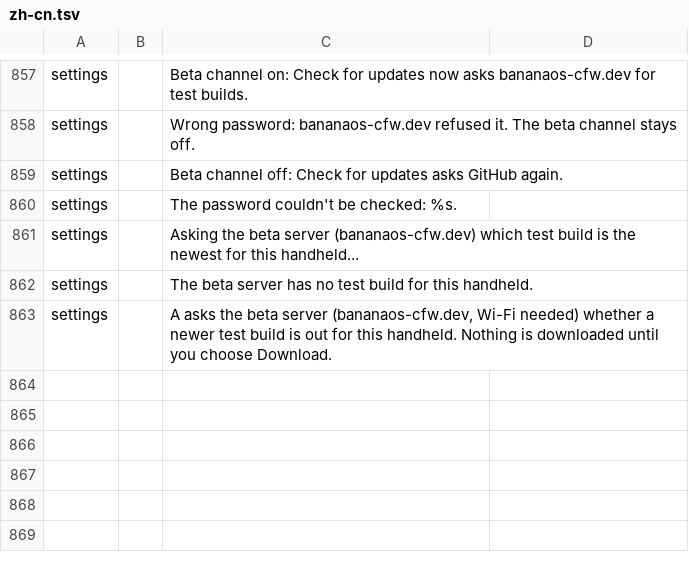
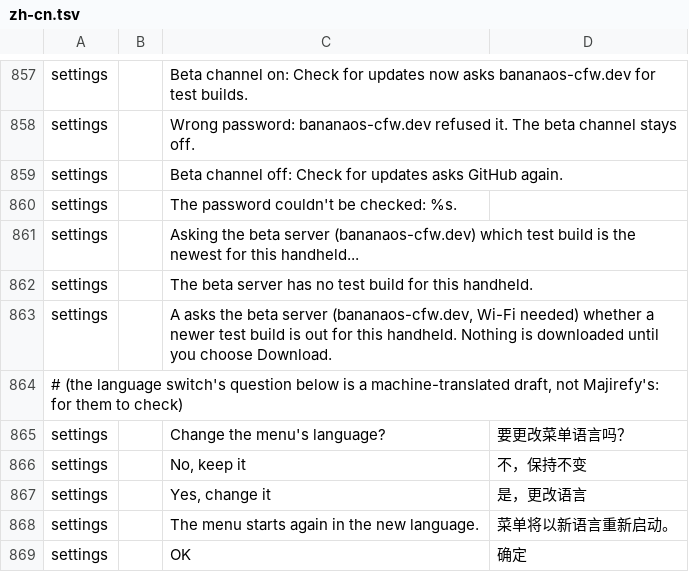
Before and after one commit to JorreFog/BananaLinux, a TSV file: ui/assets/lang/zh-cn.tsv, drawn as a sheet; only a part is shown, gaps mark what is left out.

```diff
--- a/ui/assets/lang/zh-cn.tsv
+++ b/ui/assets/lang/zh-cn.tsv
@@ -863 +863,7 @@ settings		The beta server has no test build for this handheld.
 settings		A asks the beta server (bananaos-cfw.dev, Wi-Fi needed) whether a newer test build is out for this handheld. Nothing is downloaded until you choose Download.	
+# (the language switch's question below is a machine-translated draft, not Majirefy's: for them to check)
+settings		Change the menu's language?	要更改菜单语言吗？
+settings		No, keep it	不，保持不变
+settings		Yes, change it	是，更改语言
+settings		The menu starts again in the new language.	菜单将以新语言重新启动。
+settings		OK	确定
```
Also changed, not shown: 7 other files.
